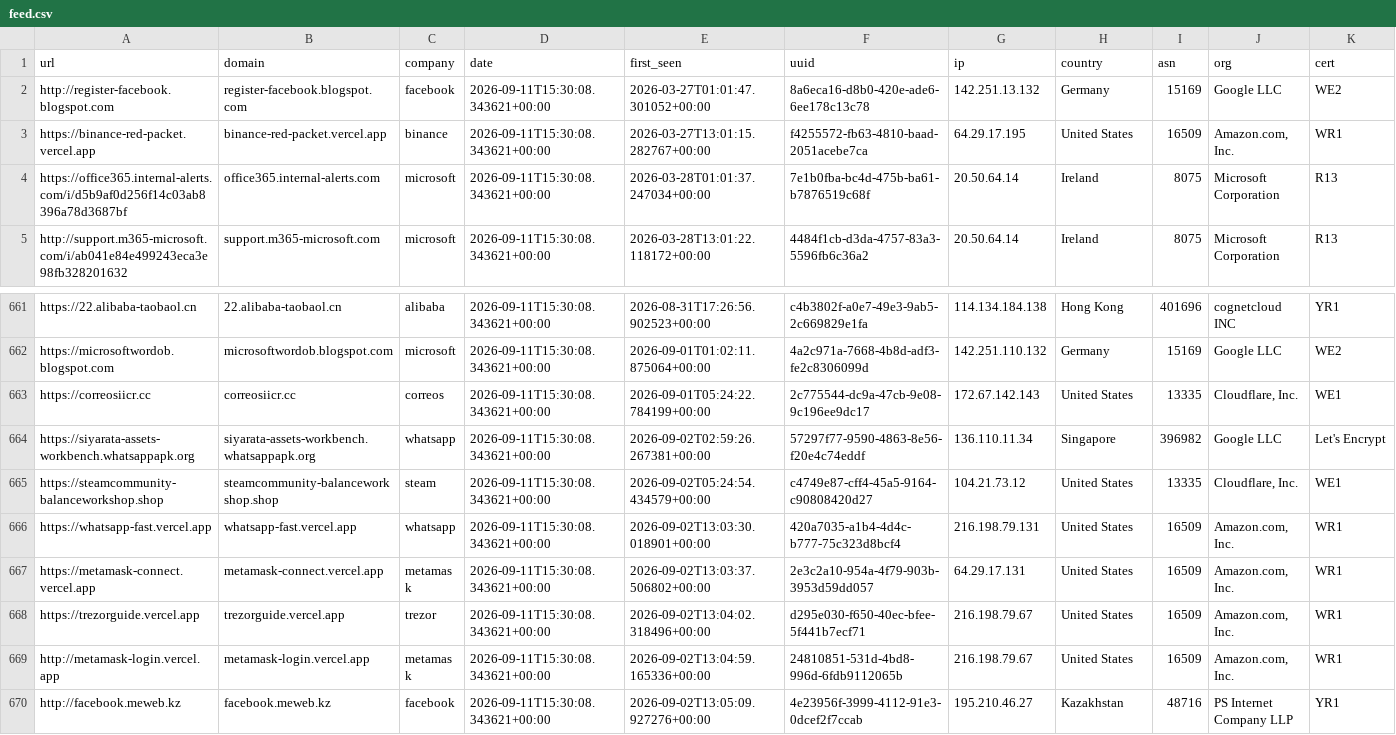
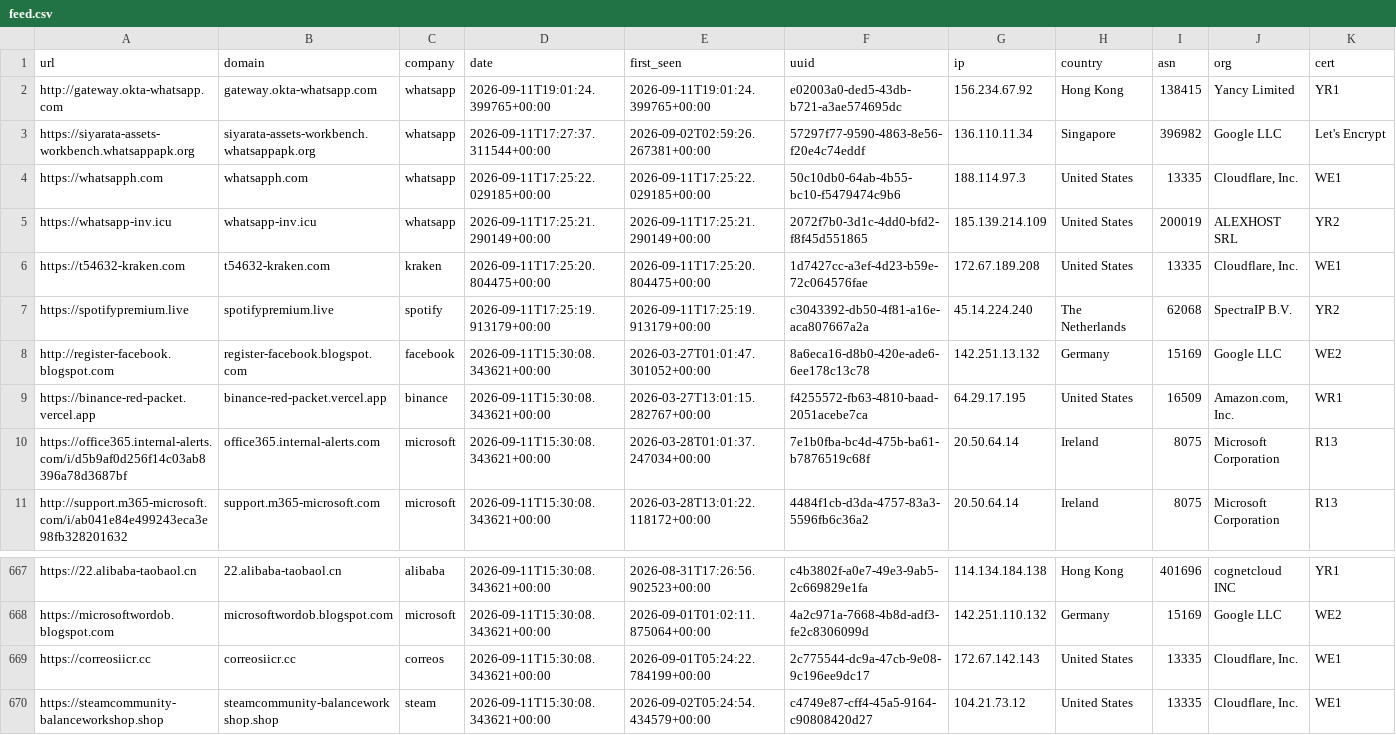
Before and after one commit to 0xDanielLopez/phishunt-feed, a CSV file: feed.csv, drawn as a sheet; only a part is shown, gaps mark what is left out; the shorter side is filled out with more unchanged rows; removed rows and columns are numbered as before the commit, all else as after; rows hold the shown columns only; the diff names each change by its address in the sheet, - before the commit and + after, or states it on an @@ line.

```diff
--- a/feed.csv
+++ b/feed.csv
+row 2: http://gateway.okta-whatsapp.com | gateway.okta-whatsapp.com | whatsapp | 2026-09-11T19:01:24.399765+00:00 | 2026-09-11T19:01:24.399765+00:00 | e02003a0-ded5-43db-b721-a3ae574695dc | 156.234.67.92 | Hong Kong | 138415 | Yancy Limited | YR1
+row 3: https://siyarata-assets-workbench.whatsappapk.org | siyarata-assets-workbench.whatsappapk.org | whatsapp | 2026-09-11T17:27:37.311544+00:00 | 2026-09-02T02:59:26.267381+00:00 | 57297f77-9590-4863-8e56-f20e4c74eddf | 136.110.11.34 | Singapore | 396982 | Google LLC | Let's Encrypt
+row 4: https://whatsapph.com | whatsapph.com | whatsapp | 2026-09-11T17:25:22.029185+00:00 | 2026-09-11T17:25:22.029185+00:00 | 50c10db0-64ab-4b55-bc10-f5479474c9b6 | 188.114.97.3 | United States | 13335 | Cloudflare, Inc. | WE1
+row 5: https://whatsapp-inv.icu | whatsapp-inv.icu | whatsapp | 2026-09-11T17:25:21.290149+00:00 | 2026-09-11T17:25:21.290149+00:00 | 2072f7b0-3d1c-4dd0-bfd2-f8f45d551865 | 185.139.214.109 | United States | 200019 | ALEXHOST SRL | YR2
+row 6: https://t54632-kraken.com | t54632-kraken.com | kraken | 2026-09-11T17:25:20.804475+00:00 | 2026-09-11T17:25:20.804475+00:00 | 1d7427cc-a3ef-4d23-b59e-72c064576fae | 172.67.189.208 | United States | 13335 | Cloudflare, Inc. | WE1
+row 7: https://spotifypremium.live | spotifypremium.live | spotify | 2026-09-11T17:25:19.913179+00:00 | 2026-09-11T17:25:19.913179+00:00 | c3043392-db50-4f81-a16e-aca807667a2a | 45.14.224.240 | The Netherlands | 62068 | SpectraIP B.V. | YR2
-row 664: https://siyarata-assets-workbench.whatsappapk.org | siyarata-assets-workbench.whatsappapk.org | whatsapp | 2026-09-11T15:30:08.343621+00:00 | 2026-09-02T02:59:26.267381+00:00 | 57297f77-9590-4863-8e56-f20e4c74eddf | 136.110.11.34 | Singapore | 396982 | Google LLC | Let's Encrypt
```
Also changed, not shown: 6 other files.
